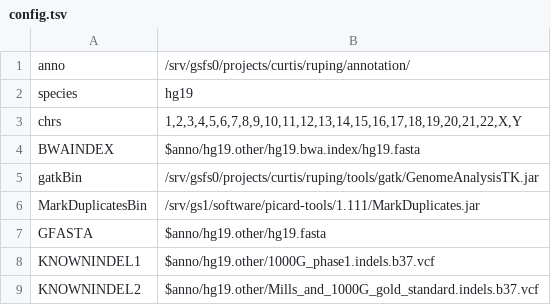
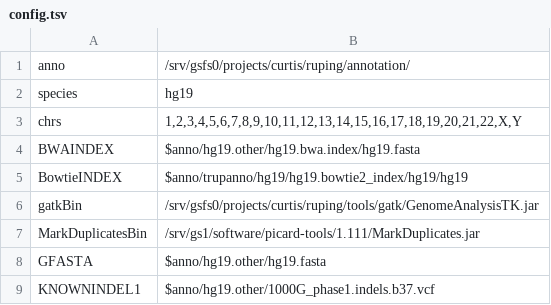
Before and after one commit to ruping/seqare, a TSV file: config.tsv, drawn as a sheet; only a part is shown; the shorter side is filled out with more unchanged rows.

```diff
--- a/config.tsv
+++ b/config.tsv
@@ -4,2 +4,3 @@ chrs	1,2,3,4,5,6,7,8,9,10,11,12,13,14,15,16,17,18,19,20,21,22,X,Y
 BWAINDEX	$anno/hg19.other/hg19.bwa.index/hg19.fasta
+BowtieINDEX	$anno/trupanno/hg19/hg19.bowtie2_index/hg19/hg19
 gatkBin	/srv/gsfs0/projects/curtis/ruping/tools/gatk/GenomeAnalysisTK.jar
```
Also changed, not shown: 9 other files.
